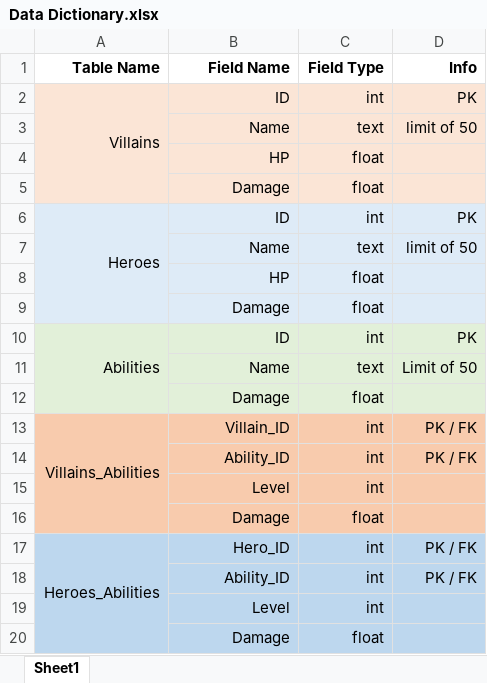
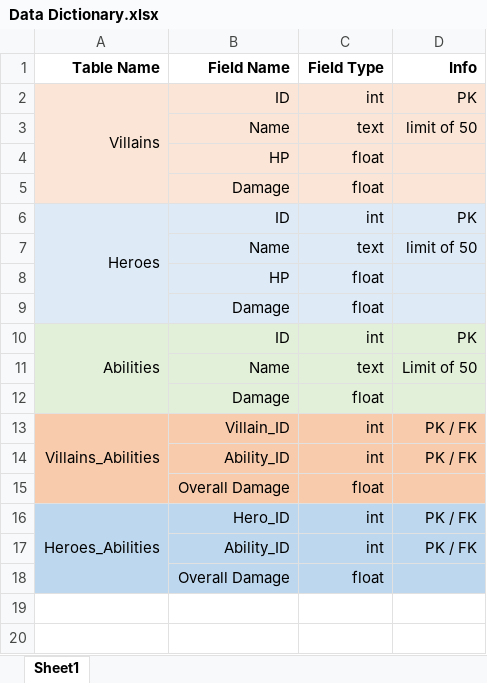
Before and after one commit to s-j-pearce/Database, an Excel workbook: Data Dictionary.xlsx, sheet Sheet1, drawn as a sheet; values as stored, in another font and other column widths than the file's, no borders; removed rows and columns are numbered as before the commit, all else as after; the diff names each change by its address in the sheet, - before the commit and + after, or states it on an @@ line.

```diff
--- a/Data Dictionary.xlsx (sheet Sheet1)
+++ b/Data Dictionary.xlsx (sheet Sheet1)
-row 15:  | Level | int
-B15 (Field Name): Damage
+B15 (Field Name): Overall Damage
-row 19:  | Level | int
-B18 (Field Name): Damage
+B18 (Field Name): Overall Damage
```
Also changed, not shown: 1 other file.
